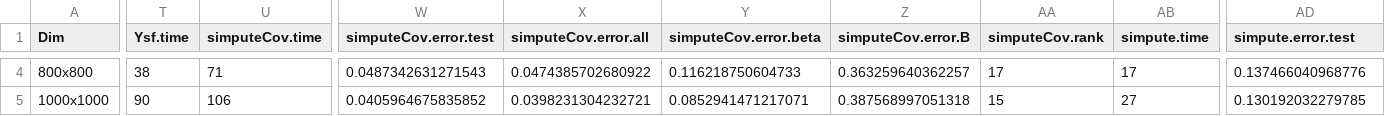
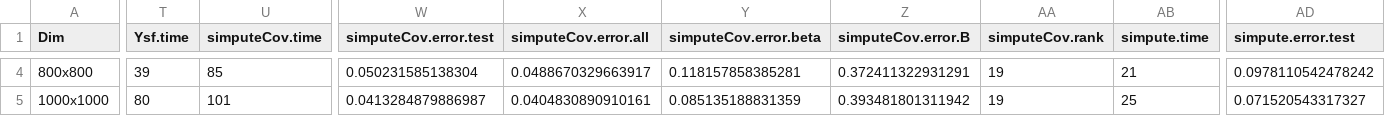
Before and after one commit to khaledfouda/CASMC, a CSV file: Mao/saved_data/compare_Mao_Youssef_Implementation_YsfSim_80_coll_FALSE.csv, drawn as a sheet; only a part is shown, gaps mark what is left out; the diff covers the shown part only; the diff names each change by its address in the sheet, - before the commit and + after, or states it on an @@ line.

```diff
--- a/Mao/saved_data/compare_Mao_Youssef_Implementation_YsfSim_80_coll_FALSE.csv
+++ b/Mao/saved_data/compare_Mao_Youssef_Implementation_YsfSim_80_coll_FALSE.csv
-T4 (Ysf.time): 38
+T4 (Ysf.time): 39
-U4 (simputeCov.time): 71
+U4 (simputeCov.time): 85
-W4 (simputeCov.error.test): 0.0487342631271543
+W4 (simputeCov.error.test): 0.050231585138304
-X4 (simputeCov.error.all): 0.0474385702680922
+X4 (simputeCov.error.all): 0.0488670329663917
-Y4 (simputeCov.error.beta): 0.116218750604733
+Y4 (simputeCov.error.beta): 0.118157858385281
-Z4 (simputeCov.error.B): 0.363259640362257
+Z4 (simputeCov.error.B): 0.372411322931291
-AA4 (simputeCov.rank): 17
+AA4 (simputeCov.rank): 19
-AB4 (simpute.time): 17
+AB4 (simpute.time): 21
-AD4 (simpute.error.test): 0.137466040968776
+AD4 (simpute.error.test): 0.0978110542478242
-T5 (Ysf.time): 90
+T5 (Ysf.time): 80
-U5 (simputeCov.time): 106
+U5 (simputeCov.time): 101
-W5 (simputeCov.error.test): 0.0405964675835852
+W5 (simputeCov.error.test): 0.0413284879886987
-X5 (simputeCov.error.all): 0.0398231304232721
+X5 (simputeCov.error.all): 0.0404830890910161
-Y5 (simputeCov.error.beta): 0.0852941471217071
+Y5 (simputeCov.error.beta): 0.085135188831359
-Z5 (simputeCov.error.B): 0.387568997051318
+Z5 (simputeCov.error.B): 0.393481801311942
-AA5 (simputeCov.rank): 15
+AA5 (simputeCov.rank): 19
-AB5 (simpute.time): 27
+AB5 (simpute.time): 25
-AD5 (simpute.error.test): 0.130192032279785
+AD5 (simpute.error.test): 0.071520543317327
```
Also changed, not shown: 26 edited cells elsewhere in this file, Mao/saved_data/compare_Mao_Youssef_Implementation_MaoSim.csv, Mao/saved_data/compare_Mao_Youssef_Implementation_YsfSim_90_coll_FALSE.csv, 4 other files.
